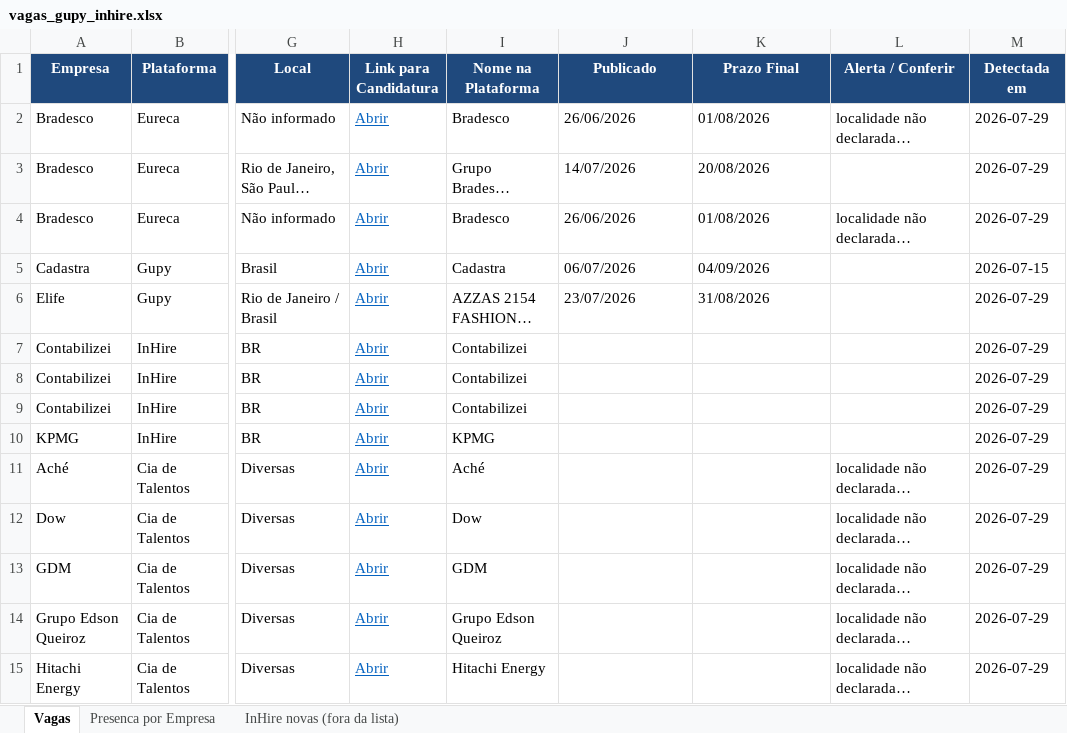
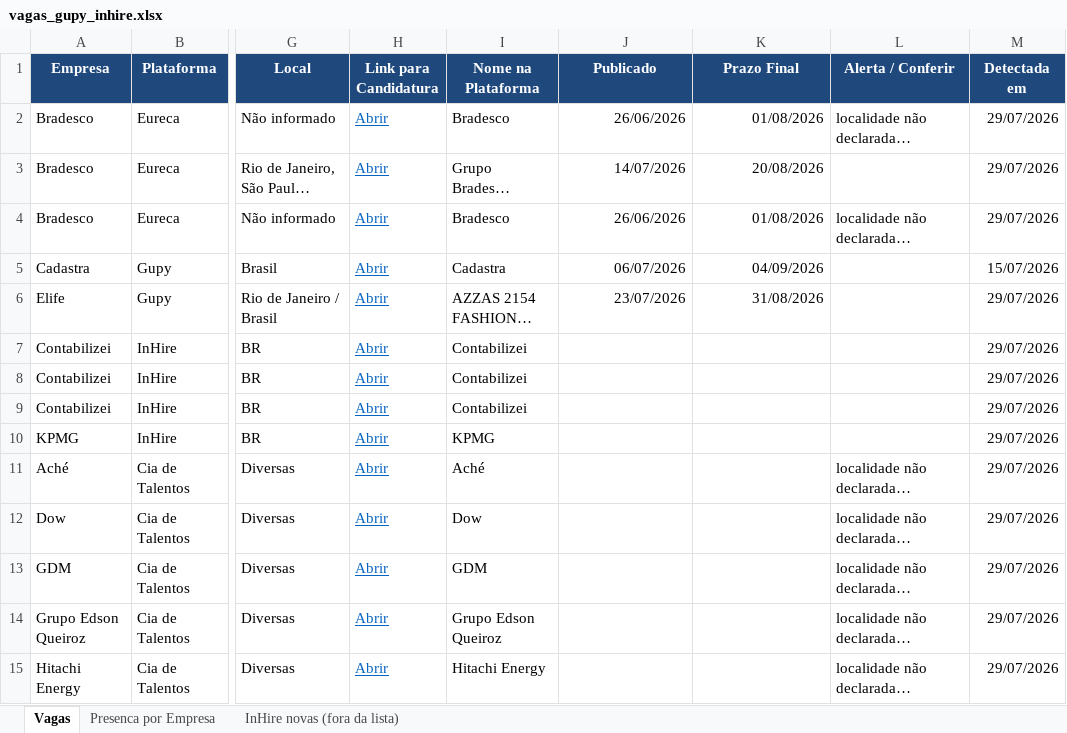
Before and after one commit to JoaoPedroUehara/busca-vagas-gupy-inhire, an Excel workbook: vagas_gupy_inhire.xlsx, sheet Vagas, drawn as a sheet; only a part is shown, gaps mark what is left out; long unchanged cells end in …; values as stored, in another font and other column widths than the file's, no borders; the diff covers the shown part only; the diff names each change by its address in the sheet, - before the commit and + after, or states it on an @@ line.

```diff
--- a/vagas_gupy_inhire.xlsx (sheet Vagas)
+++ b/vagas_gupy_inhire.xlsx (sheet Vagas)
-J2:K6 alignment: left
+J2:K6 alignment: right
-M2:M4 (Detectada em): 2026-07-29
+M2:M4 (Detectada em): 29/07/2026
-M5 (Detectada em): 2026-07-15
+M5 (Detectada em): 15/07/2026
-M6:M15 (Detectada em): 2026-07-29
+M6:M15 (Detectada em): 29/07/2026
```
Also changed, not shown: 32 edited cells and cell formats elsewhere in this sheet, sheet InHire novas (fora da lista), sheet Presenca por Empresa, formulas that keep their value, 13 other files.
